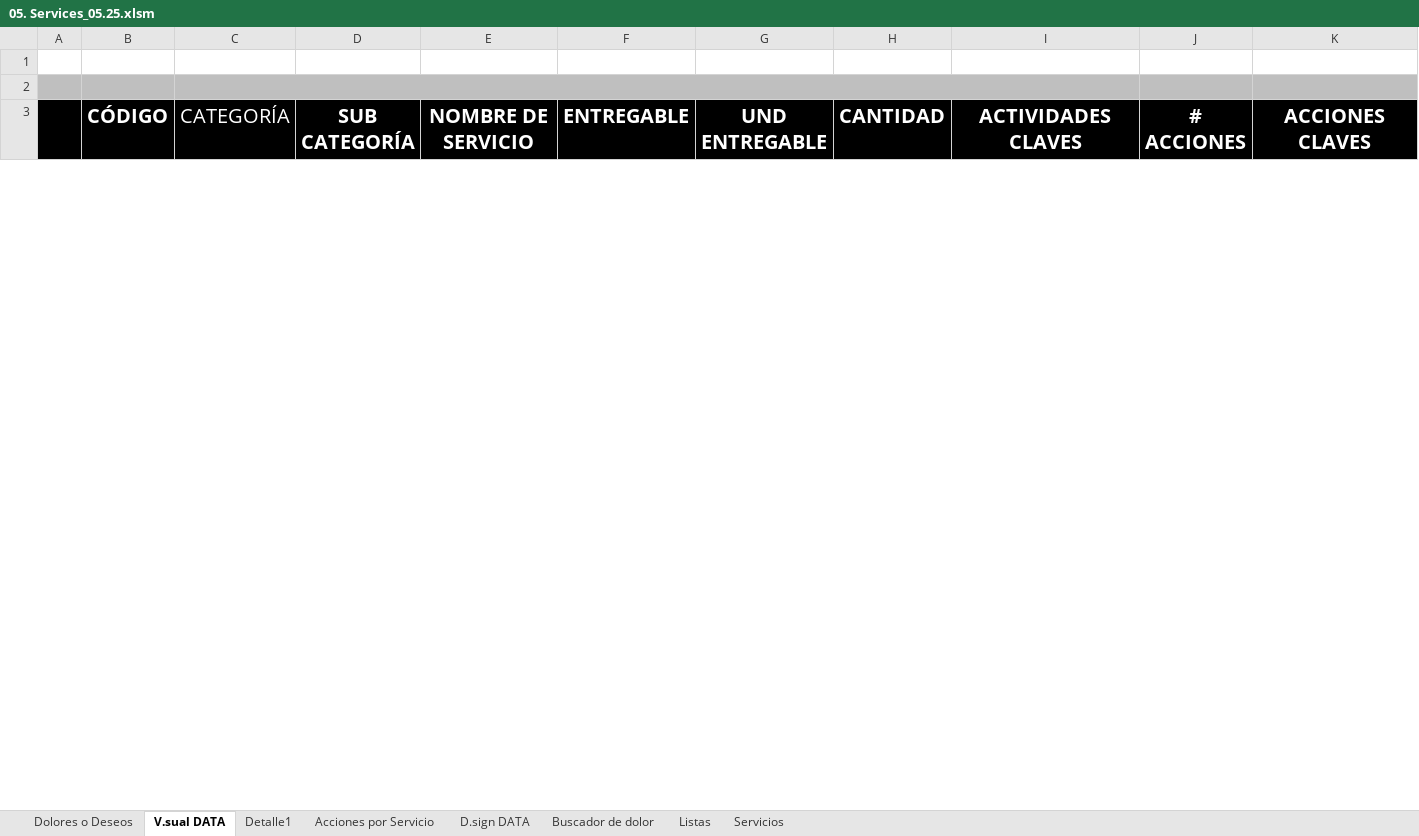
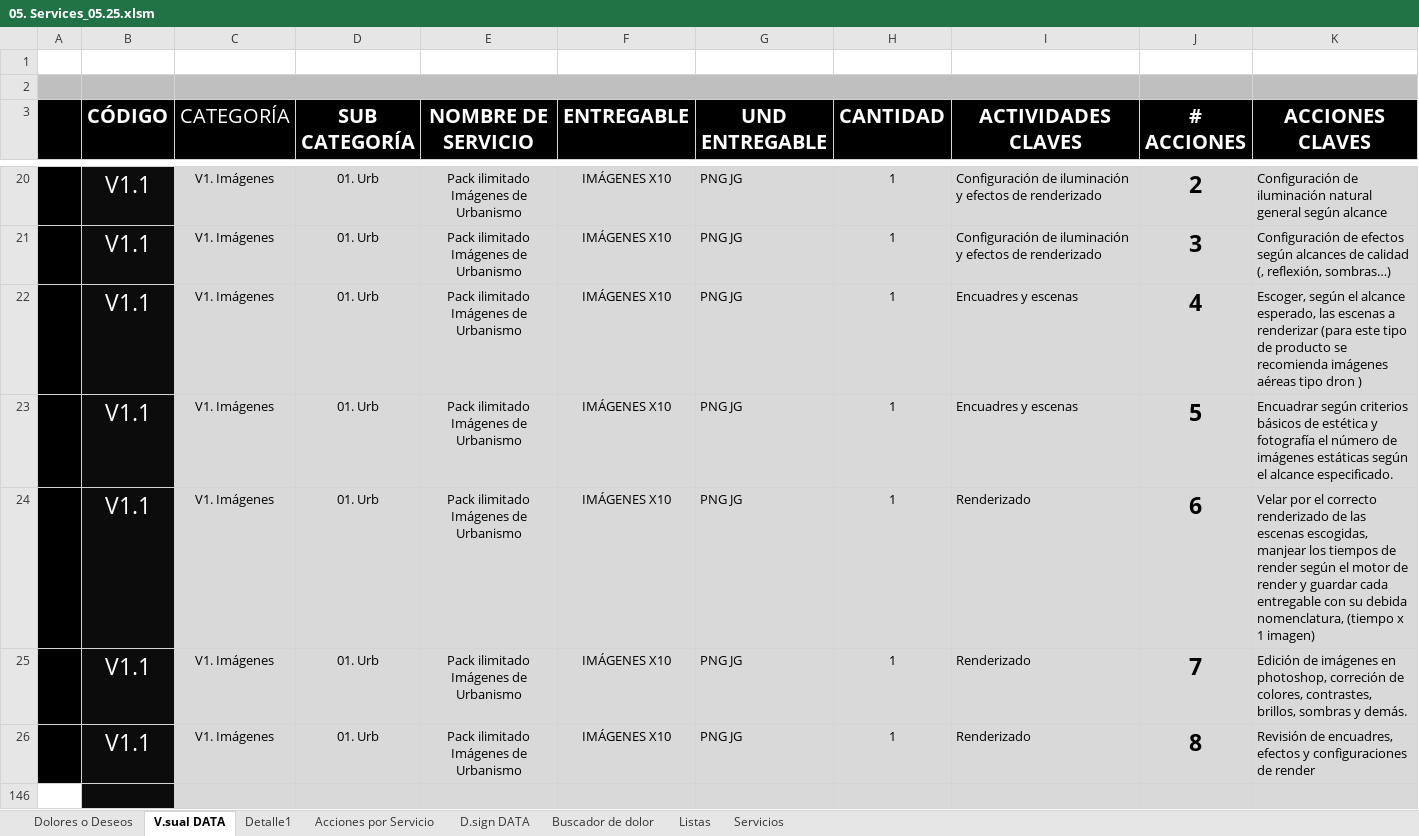
Before and after one commit to juan-cruz23/CENTRAL-CNTXT-IDI, an Excel workbook: Documentacion/05. Services_05.25.xlsm, sheet V.sual DATA, drawn as a sheet; only a part is shown, gaps mark what is left out; values as stored, in another font and other column widths than the file's, no borders; charts and pictures and table styles not drawn; rows hold the shown columns only; the diff covers the shown part only; the diff names each change by its address in the sheet, - before the commit and + after, or states it on an @@ line.

```diff
--- a/Documentacion/05. Services_05.25.xlsm (sheet V.sual DATA)
+++ b/Documentacion/05. Services_05.25.xlsm (sheet V.sual DATA)
@@ row 20 unhidden:  | V1.1 | V1. Imágenes | 01. Urb | Pack ilimitado Imágenes de Urbanismo | IMÁGENES X10 | PNG JG | 1 | Configuración de iluminación y efectos de renderizado | 2 | Configuración de iluminación natural general según alcance @@
@@ row 21 unhidden:  | V1.1 | V1. Imágenes | 01. Urb | Pack ilimitado Imágenes de Urbanismo | IMÁGENES X10 | PNG JG | 1 | Configuración de iluminación y efectos de renderizado | 3 | Configuración de efectos según alcances de calidad (, reflexión, sombras…) @@
@@ row 22 unhidden:  | V1.1 | V1. Imágenes | 01. Urb | Pack ilimitado Imágenes de Urbanismo | IMÁGENES X10 | PNG JG | 1 | Encuadres y escenas | 4 | Escoger, según el alcance esperado, las escenas a renderizar (para este tipo de producto se recomienda imágenes aéreas tipo dron ) @@
@@ row 23 unhidden:  | V1.1 | V1. Imágenes | 01. Urb | Pack ilimitado Imágenes de Urbanismo | IMÁGENES X10 | PNG JG | 1 | Encuadres y escenas | 5 | Encuadrar según criterios básicos de estética y fotografía el número de imágenes estáticas según el alcance especificado. @@
@@ row 24 unhidden:  | V1.1 | V1. Imágenes | 01. Urb | Pack ilimitado Imágenes de Urbanismo | IMÁGENES X10 | PNG JG | 1 | Renderizado | 6 | Velar por el correcto renderizado de las escenas escogidas, manjear los tiempos de render según el motor de render y guardar cada entregable con su debida nomenclatura, (tiempo x 1 imagen) @@
@@ row 25 unhidden:  | V1.1 | V1. Imágenes | 01. Urb | Pack ilimitado Imágenes de Urbanismo | IMÁGENES X10 | PNG JG | 1 | Renderizado | 7 | Edición de imágenes en photoshop, correción de colores, contrastes, brillos, sombras y demás. @@
@@ row 26 unhidden:  | V1.1 | V1. Imágenes | 01. Urb | Pack ilimitado Imágenes de Urbanismo | IMÁGENES X10 | PNG JG | 1 | Renderizado | 8 | Revisión de encuadres, efectos y configuraciones de render @@
+row 146: (empty)
```
Also changed, not shown: 1 removed row and 6 hidden or unhidden rows elsewhere in this sheet, sheet Servicios, sheet D.sign DATA, hidden cells, charts or pictures, 20 other files.
